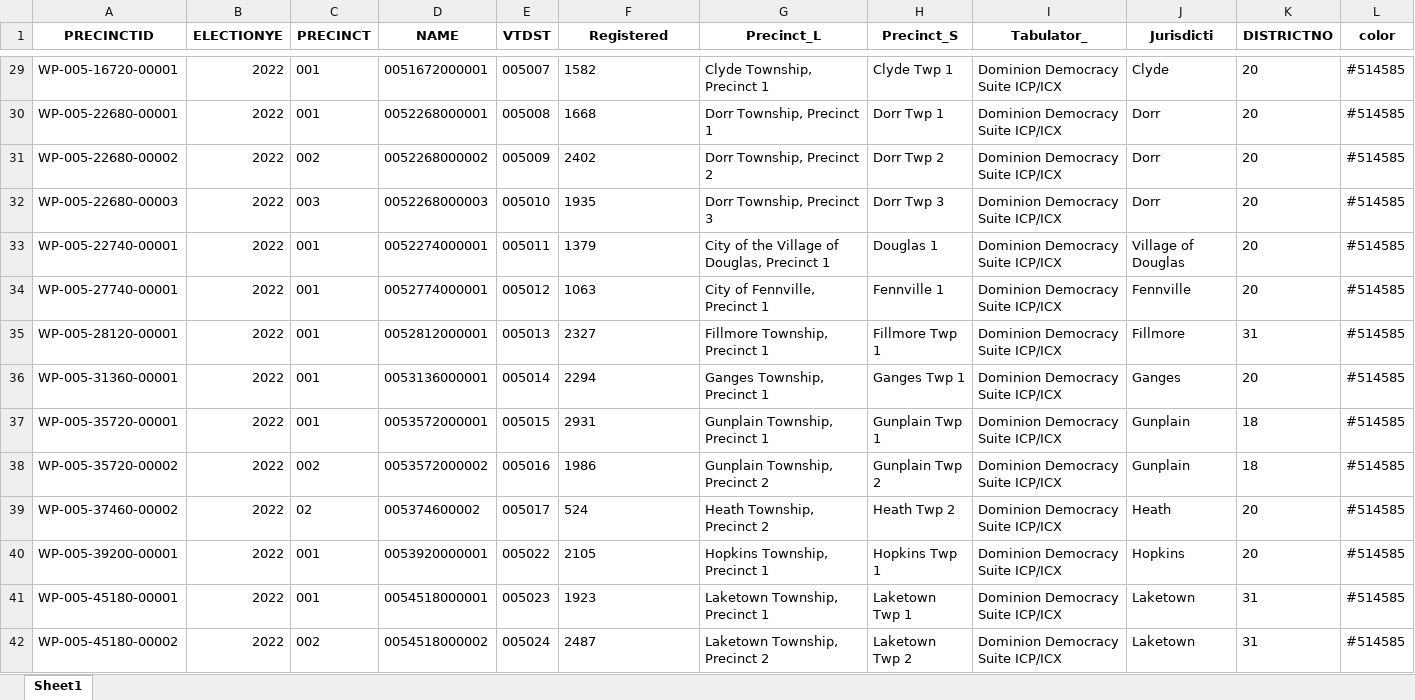
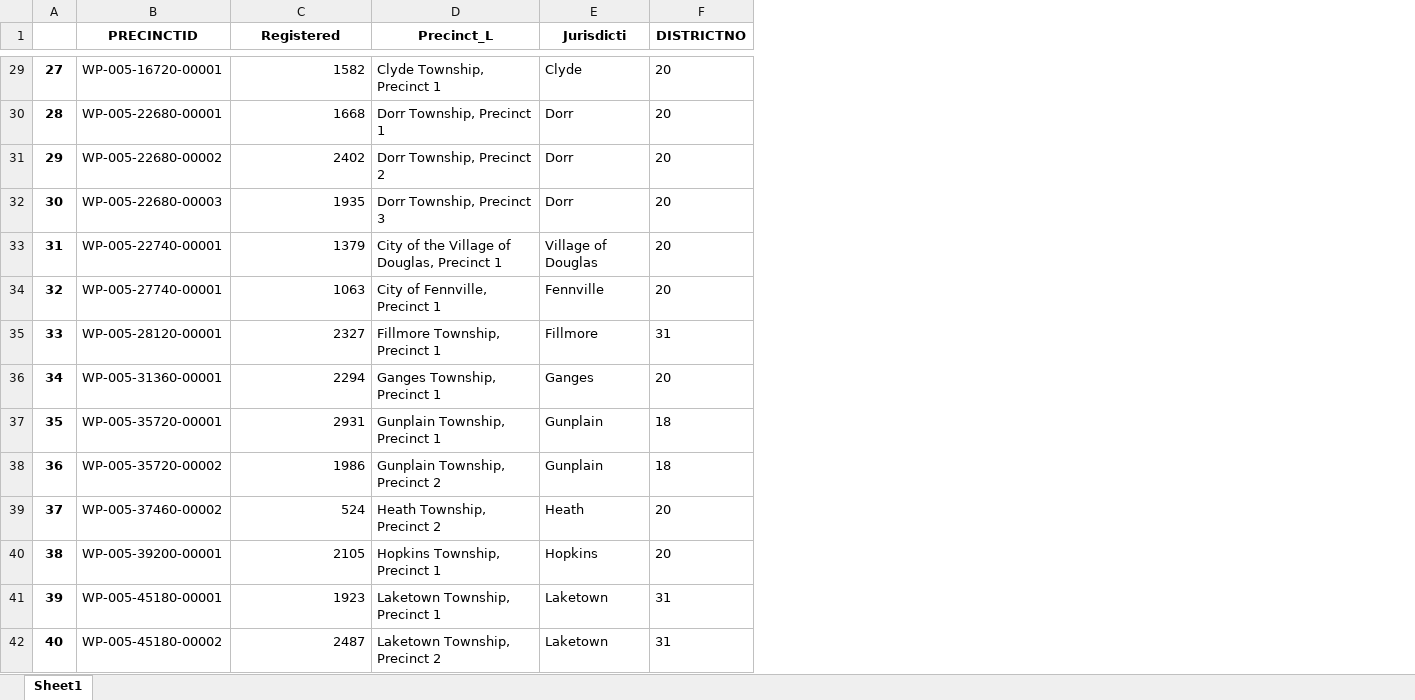
Before and after one commit to bensonclaire/senate_app, an Excel workbook: gdf1_crane2.xlsx, sheet Sheet1, drawn as a sheet; only a part is shown, gaps mark what is left out; values as stored, in another font and other column widths than the file's, no borders; removed rows and columns are numbered as before the commit, all else as after; the diff covers the shown part only; the diff names each change by its address in the sheet, - before the commit and + after, or states it on an @@ line.

```diff
--- a/gdf1_crane2.xlsx (sheet Sheet1)
+++ b/gdf1_crane2.xlsx (sheet Sheet1)
+column A, rows 29-42: 27 | 28 | 29 | 30 | 31 | 32 | 33 | 34 | 35 | 36 | 37 | 38 | 39 | 40
-column B (ELECTIONYE), rows 29-42: all 2022
-column C (PRECINCT), rows 29-42: 001 | 001 | 002 | 003 | 001 | 001 | 001 | 001 | 001 | 002 | 02 | 001 | 001 | 002
-column D (NAME), rows 29-42: 0051672000001 | 0052268000001 | 0052268000002 | 0052268000003 | 0052274000001 | 0052774000001 | 0052812000001 | 0053136000001 | 0053572000001 | 0053572000002 | 005374600002 | 0053920000001 | 0054518000001 | 0054518000002
-column E (VTDST), rows 29-42: 005007 | 005008 | 005009 | 005010 | 005011 | 005012 | 005013 | 005014 | 005015 | 005016 | 005017 | 005022 | 005023 | 005024
-column H (Precinct_S), rows 29-42: Clyde Twp 1 | Dorr Twp 1 | Dorr Twp 2 | Dorr Twp 3 | Douglas 1 | Fennville 1 | Fillmore Twp 1 | Ganges Twp 1 | Gunplain Twp 1 | Gunplain Twp 2 | Heath Twp 2 | Hopkins Twp 1 | Laketown Twp 1 | Laketown Twp 2
-column I (Tabulator_), rows 29-42: all Dominion Democracy Suite ICP/ICX
-column L (color), rows 29-42: all #514585
-C29:C42 alignment: left
+C29:C42 alignment: right
```
Also changed, not shown: cell formats elsewhere in this sheet, Crane_Linden_District_Changes.xlsx, gdf1_linden2.xlsx, 8 other files.
